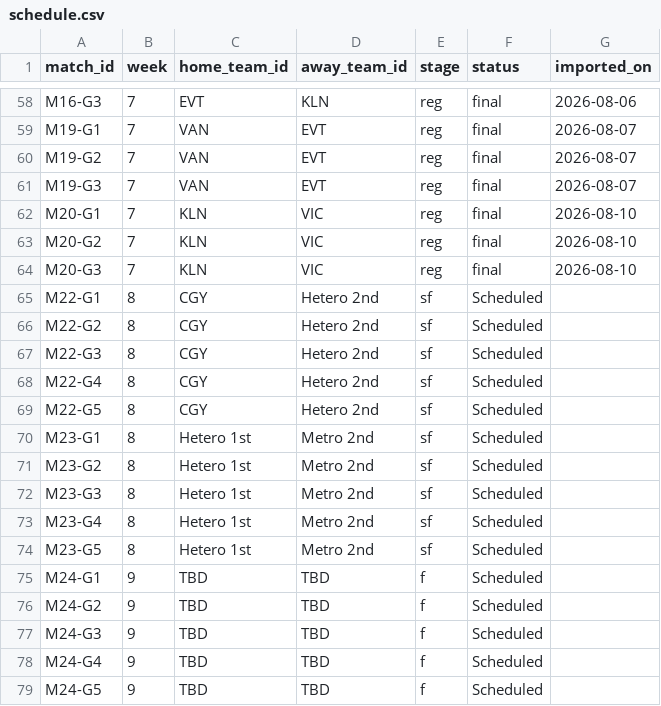
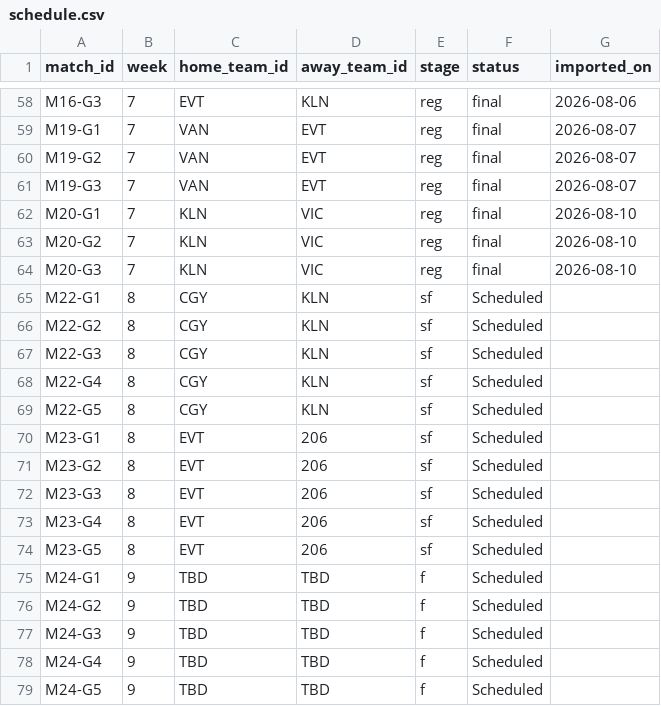
Before and after one commit to SundinWCPL/WCPL, a CSV file: data/S3/D3/schedule.csv, drawn as a sheet; only a part is shown, gaps mark what is left out.

Commit message:
D3 playoffs set

```diff
--- a/data/S3/D3/schedule.csv
+++ b/data/S3/D3/schedule.csv
@@ -64,12 +64,12 @@ M20-G2,7,KLN,VIC,reg,final,2026-08-10
 M20-G3,7,KLN,VIC,reg,final,2026-08-10
-M22-G1,8,CGY,Hetero 2nd,sf,Scheduled,
-M22-G2,8,CGY,Hetero 2nd,sf,Scheduled,
-M22-G3,8,CGY,Hetero 2nd,sf,Scheduled,
-M22-G4,8,CGY,Hetero 2nd,sf,Scheduled,
-M22-G5,8,CGY,Hetero 2nd,sf,Scheduled,
-M23-G1,8,Hetero 1st,Metro 2nd,sf,Scheduled,
-M23-G2,8,Hetero 1st,Metro 2nd,sf,Scheduled,
-M23-G3,8,Hetero 1st,Metro 2nd,sf,Scheduled,
-M23-G4,8,Hetero 1st,Metro 2nd,sf,Scheduled,
-M23-G5,8,Hetero 1st,Metro 2nd,sf,Scheduled,
+M22-G1,8,CGY,KLN,sf,Scheduled,
+M22-G2,8,CGY,KLN,sf,Scheduled,
+M22-G3,8,CGY,KLN,sf,Scheduled,
+M22-G4,8,CGY,KLN,sf,Scheduled,
+M22-G5,8,CGY,KLN,sf,Scheduled,
+M23-G1,8,EVT,206,sf,Scheduled,
+M23-G2,8,EVT,206,sf,Scheduled,
+M23-G3,8,EVT,206,sf,Scheduled,
+M23-G4,8,EVT,206,sf,Scheduled,
+M23-G5,8,EVT,206,sf,Scheduled,
 M24-G1,9,TBD,TBD,f,Scheduled,
```
